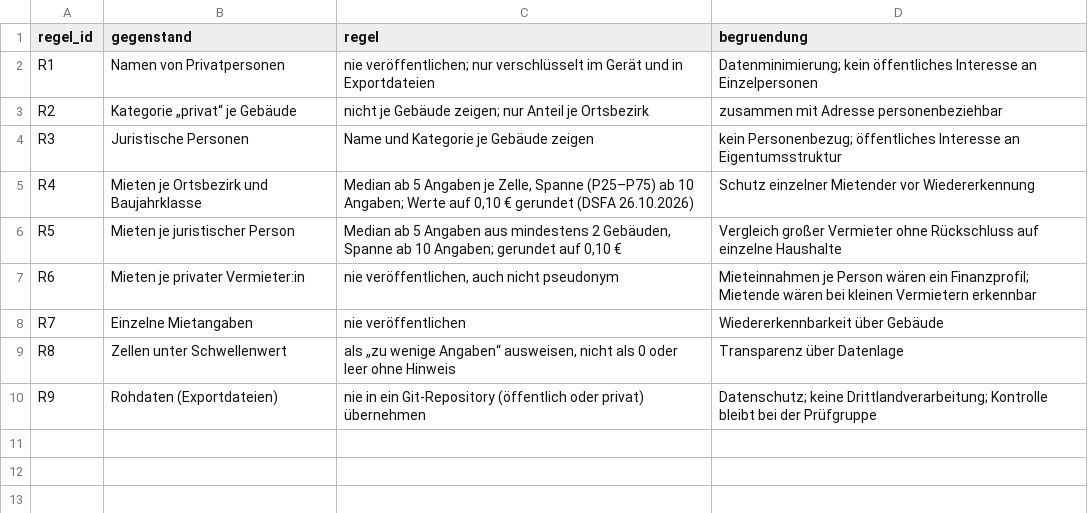
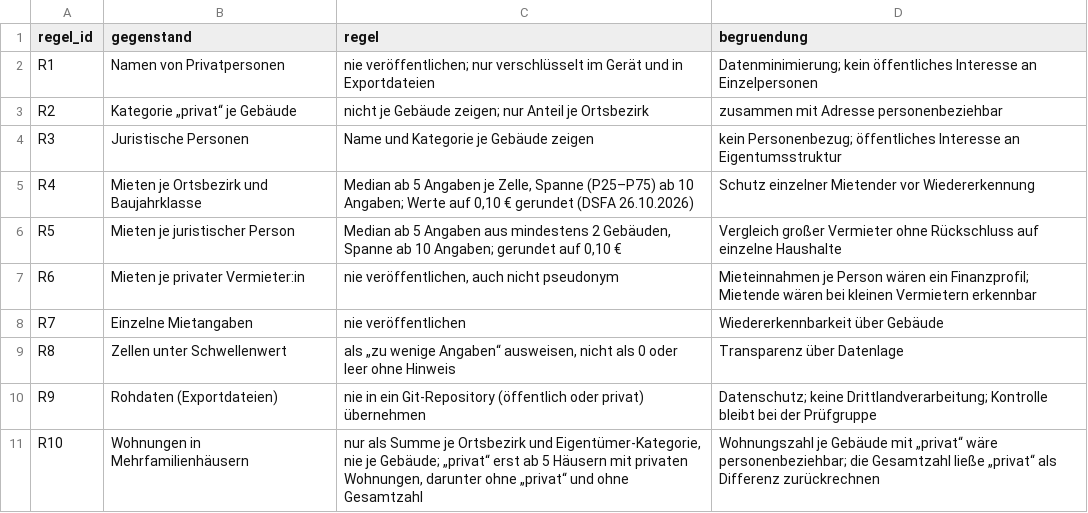
Before and after one commit to isabell-rzepecki/wiz-stadtmonitor, a TSV file: docs/uebergabe-v0.4.2/veroeffentlichungsregeln.tsv, drawn as a sheet; the diff names each change by its address in the sheet, - before the commit and + after, or states it on an @@ line.

```diff
--- a/docs/uebergabe-v0.4.2/veroeffentlichungsregeln.tsv
+++ b/docs/uebergabe-v0.4.2/veroeffentlichungsregeln.tsv
+row 11: R10 | Wohnungen in Mehrfamilienhäusern | nur als Summe je Ortsbezirk und Eigentümer-Kategorie, nie je Gebäude; „privat“ erst ab 5 Häusern mit privaten Wohnungen, darunter ohne „privat“ und ohne Gesamtzahl | Wohnungszahl je Gebäude mit „privat“ wäre personenbeziehbar; die Gesamtzahl ließe „privat“ als Differenz zurückrechnen
```
Also changed, not shown: 15 other files.
